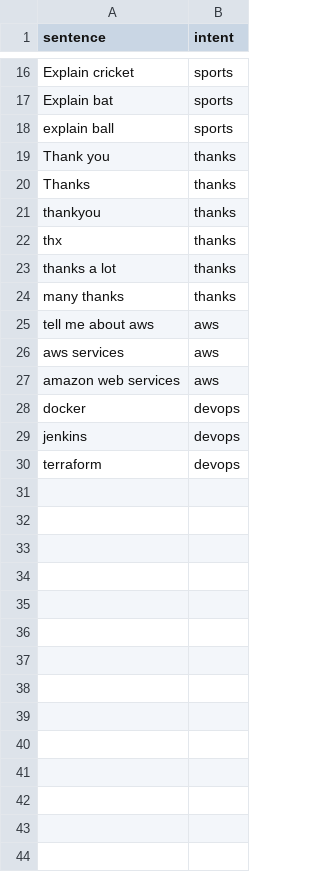
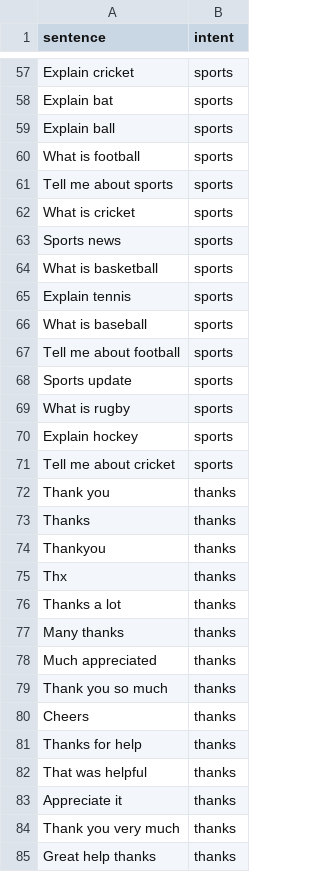
Before and after one commit to karopkds/Ai_chat_bot, a CSV file: data/intents.csv, drawn as a sheet; only a part is shown, gaps mark what is left out; the diff covers the shown part only.

```diff
--- a/data/intents.csv
+++ b/data/intents.csv
@@ -17,14 +58,28 @@ Explain cricket,sports
 Explain bat,sports
-explain ball,sports
+Explain ball,sports
+What is football,sports
+Tell me about sports,sports
+What is cricket,sports
+Sports news,sports
+What is basketball,sports
+Explain tennis,sports
+What is baseball,sports
+Tell me about football,sports
+Sports update,sports
+What is rugby,sports
+Explain hockey,sports
+Tell me about cricket,sports
 Thank you,thanks
 Thanks,thanks
-thankyou,thanks
-thx,thanks
-thanks a lot,thanks
-many thanks,thanks
-tell me about aws,aws
-aws services,aws
-amazon web services,aws
-docker,devops
-jenkins,devops
-terraform,devops
+Thankyou,thanks
+Thx,thanks
+Thanks a lot,thanks
+Many thanks,thanks
+Much appreciated,thanks
+Thank you so much,thanks
+Cheers,thanks
+Thanks for help,thanks
+That was helpful,thanks
+Appreciate it,thanks
+Thank you very much,thanks
+Great help thanks,thanks
```
Also changed, not shown: 49 added rows elsewhere in this file, 6 other files.
